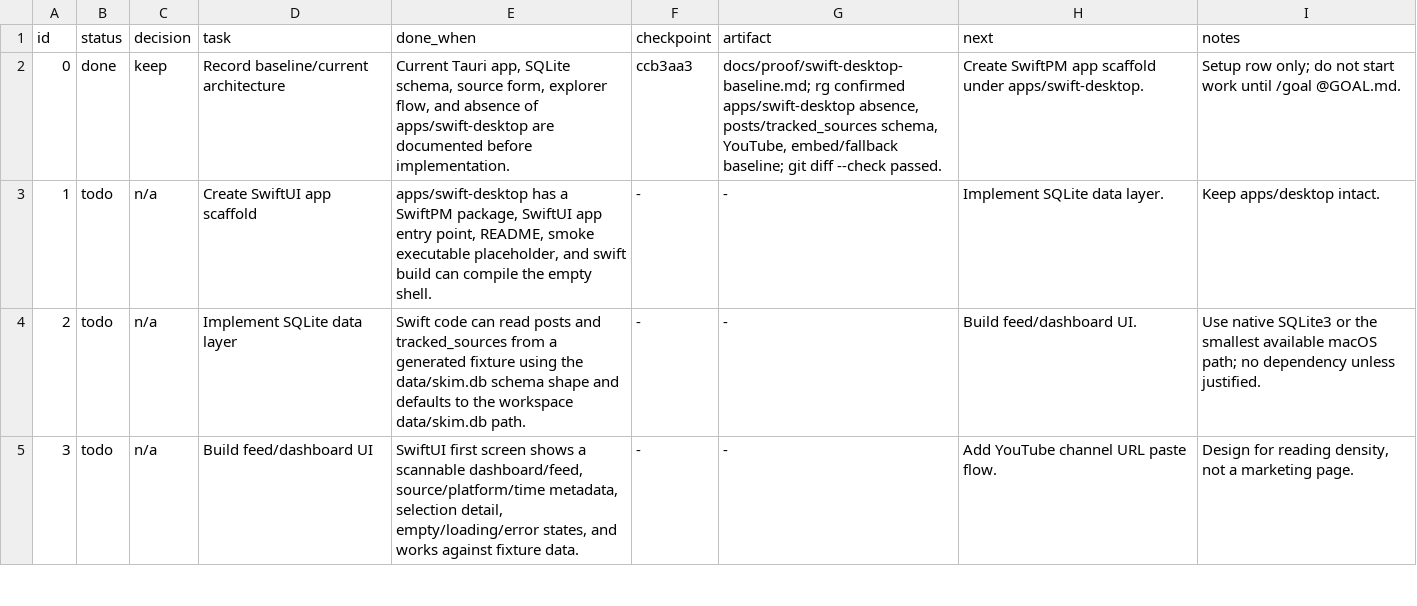
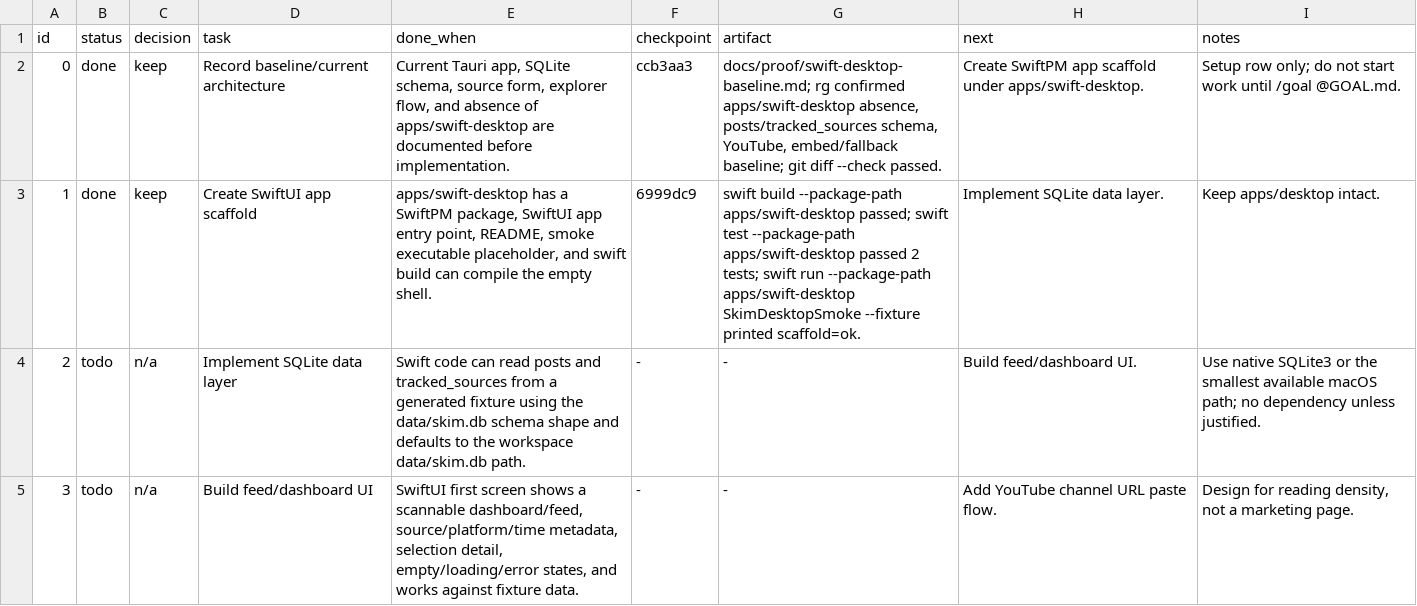
Before and after one commit to seungwonme/skim, a TSV file: progress.tsv, drawn as a sheet; only a part is shown.

Commit message:
feat(desktop): scaffold swift desktop app

```diff
--- a/progress.tsv
+++ b/progress.tsv
@@ -2,3 +2,3 @@ id	status	decision	task	done_when	checkpoint	artifact	next	notes
 0	done	keep	Record baseline/current architecture	Current Tauri app, SQLite schema, source form, explorer flow, and absence of apps/swift-desktop are documented before implementation.	ccb3aa3	docs/proof/swift-desktop-baseline.md; rg confirmed apps/swift-desktop absence, posts/tracked_sources schema, YouTube, embed/fallback baseline; git diff --check passed.	Create SwiftPM app scaffold under apps/swift-desktop.	Setup row only; do not start work until /goal @GOAL.md.
-1	todo	n/a	Create SwiftUI app scaffold	apps/swift-desktop has a SwiftPM package, SwiftUI app entry point, README, smoke executable placeholder, and swift build can compile the empty shell.	-	-	Implement SQLite data layer.	Keep apps/desktop intact.
+1	done	keep	Create SwiftUI app scaffold	apps/swift-desktop has a SwiftPM package, SwiftUI app entry point, README, smoke executable placeholder, and swift build can compile the empty shell.	6999dc9	swift build --package-path apps/swift-desktop passed; swift test --package-path apps/swift-desktop passed 2 tests; swift run --package-path apps/swift-desktop SkimDesktopSmoke --fixture printed scaffold=ok.	Implement SQLite data layer.	Keep apps/desktop intact.
 2	todo	n/a	Implement SQLite data layer	Swift code can read posts and tracked_sources from a generated fixture using the data/skim.db schema shape and defaults to the workspace data/skim.db path.	-	-	Build feed/dashboard UI.	Use native SQLite3 or the smallest available macOS path; no dependency unless justified.
```
Also changed, not shown: 7 other files.
